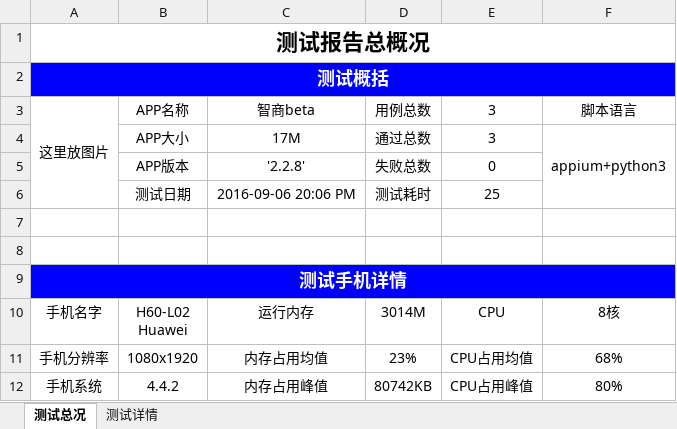
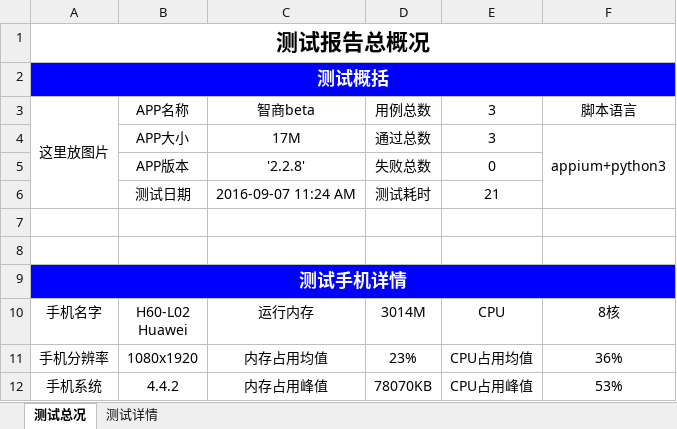
Before and after one commit to Louis-me/appiumn_auto, an Excel workbook: testRunner/report.xlsx, sheet 测试总况, drawn as a sheet; values as stored, in another font and other column widths than the file's, no borders; the diff names each change by its address in the sheet, - before the commit and + after, or states it on an @@ line.

```diff
--- a/testRunner/report.xlsx (sheet 测试总况)
+++ b/testRunner/report.xlsx (sheet 测试总况)
-C6: 2016-09-06 20:06 PM
+C6: 2016-09-07 11:24 AM
-E6: 25
+E6: 21
-F11: 68%
+F11: 36%
-D12: 80742KB
+D12: 78070KB
-F12: 80%
+F12: 53%
```
Also changed, not shown: 11 other files.
